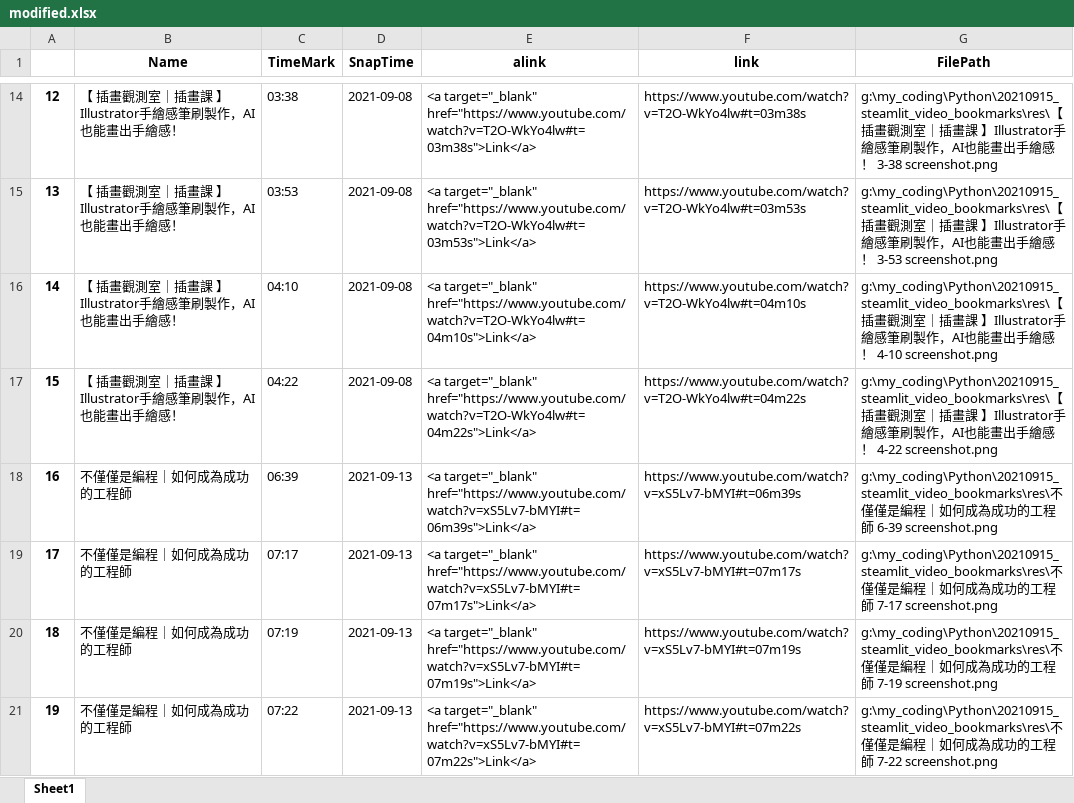
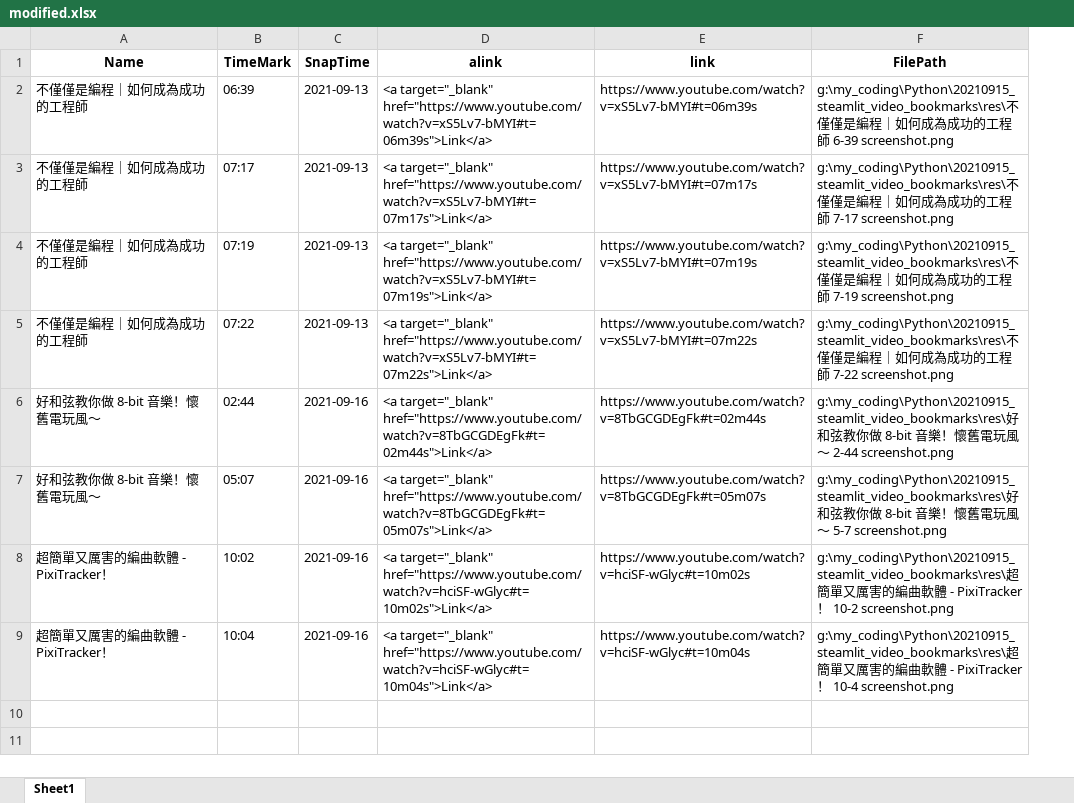
Before and after one commit to hiswordo/foodreact, an Excel workbook: Python/20210915_steamlit_video_bookmarks/modified.xlsx, sheet Sheet1, drawn as a sheet; only a part is shown, gaps mark what is left out; values as stored, in another font and other column widths than the file's, no borders; removed rows and columns are numbered as before the commit, all else as after; the diff covers the shown part only; the diff names each change by its address in the sheet, - before the commit and + after, or states it on an @@ line.

```diff
--- a/Python/20210915_steamlit_video_bookmarks/modified.xlsx (sheet Sheet1)
+++ b/Python/20210915_steamlit_video_bookmarks/modified.xlsx (sheet Sheet1)
-column A, rows 18-21: 16 | 17 | 18 | 19
-row 14: 12 | 【 插畫觀測室｜插畫課 】Illustrator手繪感筆刷製作，AI也能畫出手繪感！ | 03:38 | 2021-09-08 | <a target="_blank" href="https://www.youtube.com/watch?v=T2O-WkYo4lw#t=03m38s">Link</a> | https://www.youtube.com/watch?v=T2O-WkYo4lw#t=03m38s | g:\my_coding\Python\20210915_steamlit_video_bookmarks\res\【 插畫觀測室｜插畫課 】Illustrator手繪感筆刷製作，AI也能畫出手繪感！ 3-38 screenshot.png
-row 15: 13 | 【 插畫觀測室｜插畫課 】Illustrator手繪感筆刷製作，AI也能畫出手繪感！ | 03:53 | 2021-09-08 | <a target="_blank" href="https://www.youtube.com/watch?v=T2O-WkYo4lw#t=03m53s">Link</a> | https://www.youtube.com/watch?v=T2O-WkYo4lw#t=03m53s | g:\my_coding\Python\20210915_steamlit_video_bookmarks\res\【 插畫觀測室｜插畫課 】Illustrator手繪感筆刷製作，AI也能畫出手繪感！ 3-53 screenshot.png
-row 16: 14 | 【 插畫觀測室｜插畫課 】Illustrator手繪感筆刷製作，AI也能畫出手繪感！ | 04:10 | 2021-09-08 | <a target="_blank" href="https://www.youtube.com/watch?v=T2O-WkYo4lw#t=04m10s">Link</a> | https://www.youtube.com/watch?v=T2O-WkYo4lw#t=04m10s | g:\my_coding\Python\20210915_steamlit_video_bookmarks\res\【 插畫觀測室｜插畫課 】Illustrator手繪感筆刷製作，AI也能畫出手繪感！ 4-10 screenshot.png
-row 17: 15 | 【 插畫觀測室｜插畫課 】Illustrator手繪感筆刷製作，AI也能畫出手繪感！ | 04:22 | 2021-09-08 | <a target="_blank" href="https://www.youtube.com/watch?v=T2O-WkYo4lw#t=04m22s">Link</a> | https://www.youtube.com/watch?v=T2O-WkYo4lw#t=04m22s | g:\my_coding\Python\20210915_steamlit_video_bookmarks\res\【 插畫觀測室｜插畫課 】Illustrator手繪感筆刷製作，AI也能畫出手繪感！ 4-22 screenshot.png
+row 6: 好和弦教你做 8-bit 音樂！懷舊電玩風～ | 02:44 | 2021-09-16 | <a target="_blank" href="https://www.youtube.com/watch?v=8TbGCGDEgFk#t=02m44s">Link</a> | https://www.youtube.com/watch?v=8TbGCGDEgFk#t=02m44s | g:\my_coding\Python\20210915_steamlit_video_bookmarks\res\好和弦教你做 8-bit 音樂！懷舊電玩風～ 2-44 screenshot.png
+row 7: 好和弦教你做 8-bit 音樂！懷舊電玩風～ | 05:07 | 2021-09-16 | <a target="_blank" href="https://www.youtube.com/watch?v=8TbGCGDEgFk#t=05m07s">Link</a> | https://www.youtube.com/watch?v=8TbGCGDEgFk#t=05m07s | g:\my_coding\Python\20210915_steamlit_video_bookmarks\res\好和弦教你做 8-bit 音樂！懷舊電玩風～ 5-7 screenshot.png
+row 8: 超簡單又厲害的編曲軟體 - PixiTracker！ | 10:02 | 2021-09-16 | <a target="_blank" href="https://www.youtube.com/watch?v=hciSF-wGlyc#t=10m02s">Link</a> | https://www.youtube.com/watch?v=hciSF-wGlyc#t=10m02s | g:\my_coding\Python\20210915_steamlit_video_bookmarks\res\超簡單又厲害的編曲軟體 - PixiTracker！ 10-2 screenshot.png
+row 9: 超簡單又厲害的編曲軟體 - PixiTracker！ | 10:04 | 2021-09-16 | <a target="_blank" href="https://www.youtube.com/watch?v=hciSF-wGlyc#t=10m04s">Link</a> | https://www.youtube.com/watch?v=hciSF-wGlyc#t=10m04s | g:\my_coding\Python\20210915_steamlit_video_bookmarks\res\超簡單又厲害的編曲軟體 - PixiTracker！ 10-4 screenshot.png
```
Also changed, not shown: 12 removed rows elsewhere in this sheet, 25 other files.
